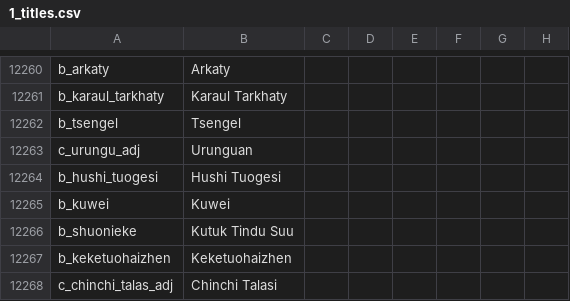
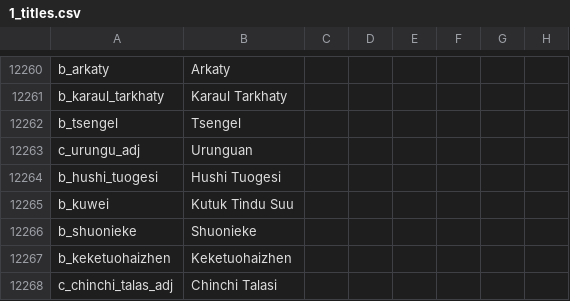
Before and after one commit to fishface60/lux-invicta, a CSV file: localisation/1_titles.csv, drawn as a sheet; only a part is shown, gaps mark what is left out; the diff names each change by its address in the sheet, - before the commit and + after, or states it on an @@ line.

```diff
--- a/localisation/1_titles.csv
+++ b/localisation/1_titles.csv
-B12265: Kuwei
+B12265: Kutuk Tindu Suu
-B12266: Kutuk Tindu Suu
+B12266: Shuonieke
```
Also changed, not shown: localisation/misc_traits.csv, 4 other files.
